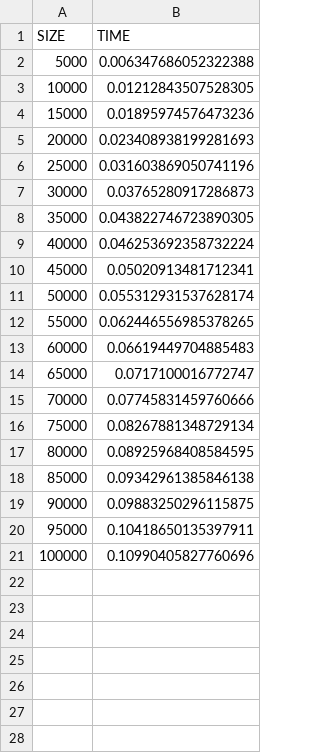
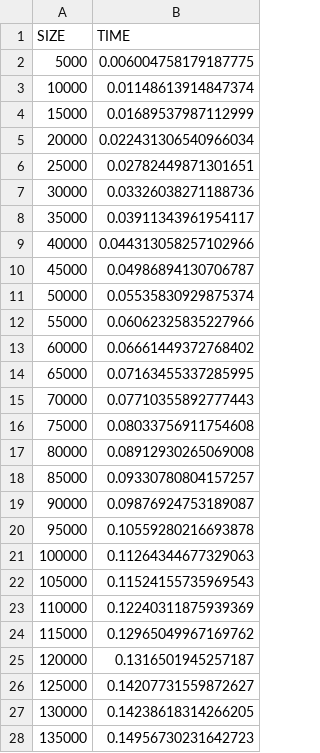
Before and after one commit to ajbacon/algorithm_complexity, a CSV file: javascript/csv_files/jsNativeReverse.csv, drawn as a sheet; only a part is shown; the diff covers the shown part only.

```diff
--- a/javascript/csv_files/jsNativeReverse.csv
+++ b/javascript/csv_files/jsNativeReverse.csv
@@ -1,21 +1,28 @@
 SIZE,TIME
-5000,0.006347686052322388
-10000,0.01212843507528305
-15000,0.01895974576473236
-20000,0.023408938199281693
-25000,0.031603869050741196
-30000,0.03765280917286873
-35000,0.043822746723890305
-40000,0.046253692358732224
-45000,0.05020913481712341
-50000,0.055312931537628174
-55000,0.062446556985378265
-60000,0.06619449704885483
-65000,0.0717100016772747
-70000,0.07745831459760666
-75000,0.08267881348729134
-80000,0.08925968408584595
-85000,0.09342961385846138
-90000,0.09883250296115875
-95000,0.10418650135397911
-100000,0.10990405827760696
+5000,0.006004758179187775
+10000,0.01148613914847374
+15000,0.01689537987112999
+20000,0.022431306540966034
+25000,0.02782449871301651
+30000,0.03326038271188736
+35000,0.03911343961954117
+40000,0.044313058257102966
+45000,0.04986894130706787
+50000,0.05535830929875374
+55000,0.06062325835227966
+60000,0.06661449372768402
+65000,0.07163455337285995
+70000,0.07710355892777443
+75000,0.08033756911754608
+80000,0.08912930265069008
+85000,0.09330780804157257
+90000,0.09876924753189087
+95000,0.10559280216693878
+100000,0.11264344677329063
+105000,0.11524155735969543
+110000,0.12240311875939369
+115000,0.12965049967169762
+120000,0.1316501945257187
+125000,0.14207731559872627
+130000,0.14238618314266205
+135000,0.14956730231642723
```
Also changed, not shown: 13 added rows elsewhere in this file, javascript/csv_files/customReverse1.csv, 1 other file.
